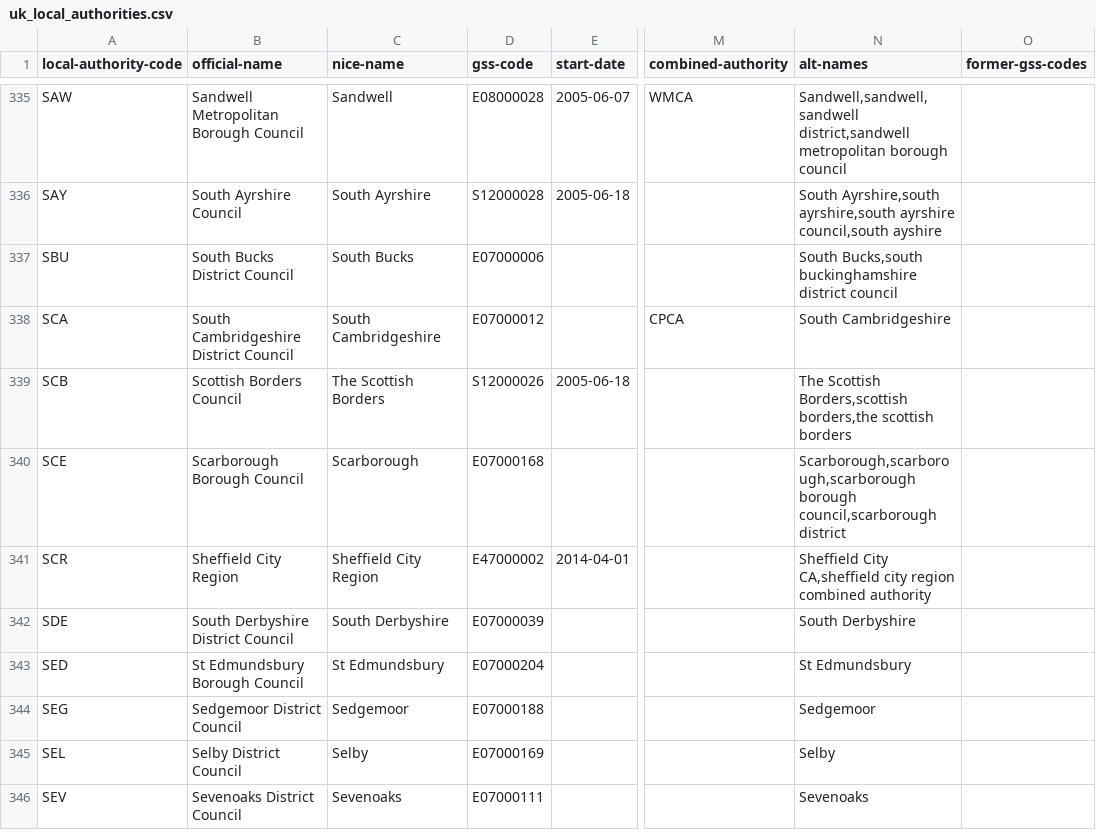
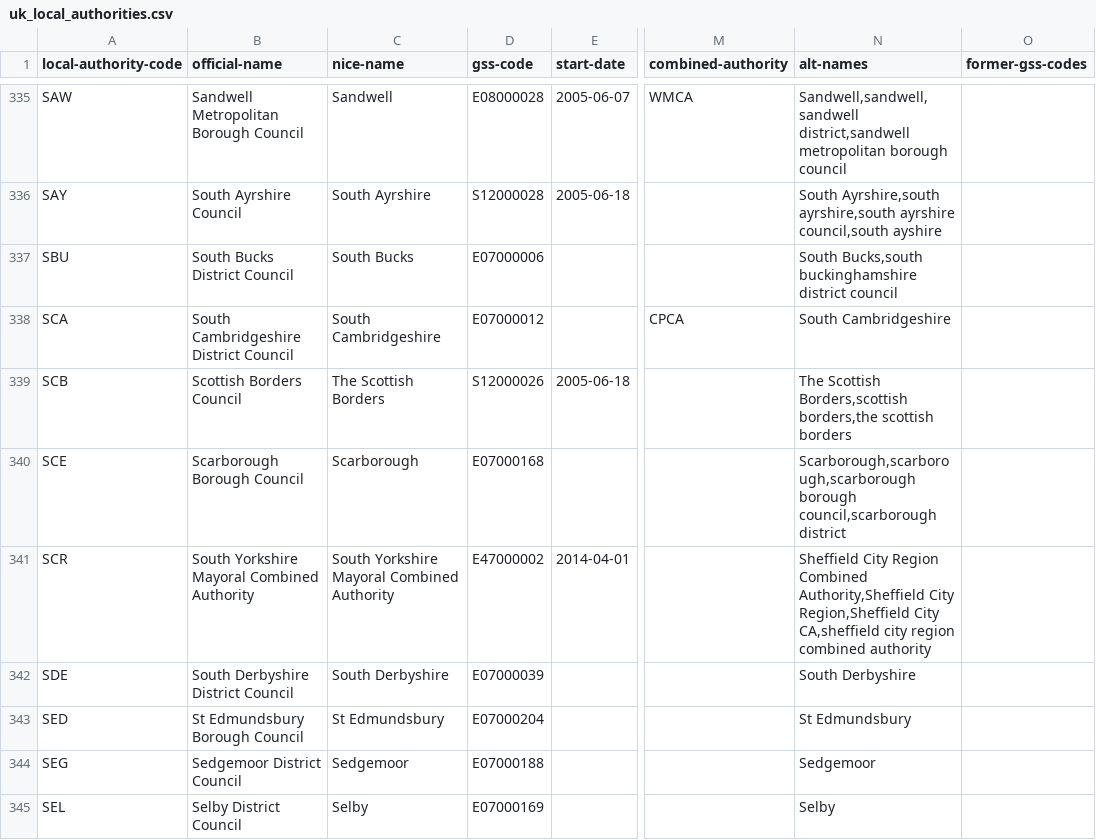
Before and after one commit to mysociety/uk_local_authority_names_and_codes, a CSV file: data/uk_local_authorities.csv, drawn as a sheet; only a part is shown, gaps mark what is left out; the shorter side is filled out with more unchanged rows; the diff names each change by its address in the sheet, - before the commit and + after, or states it on an @@ line.

```diff
--- a/data/uk_local_authorities.csv
+++ b/data/uk_local_authorities.csv
-B341 (official-name): Sheffield City Region
+B341 (official-name): South Yorkshire Mayoral Combined Authority
-C341 (nice-name): Sheffield City Region
+C341 (nice-name): South Yorkshire Mayoral Combined Authority
-N341 (alt-names): Sheffield City CA,sheffield city…
+N341 (alt-names): Sheffield City Region Combined Authority,Sheffield City Region,Sheffield City CA,sheffield city…
```
Also changed, not shown: data/lookup_name_to_registry.csv, 1 other file.
